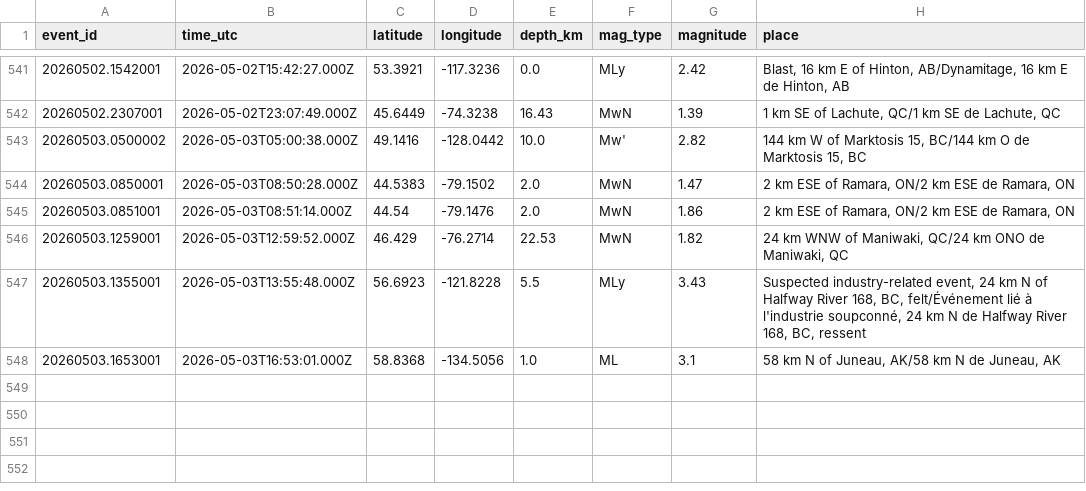
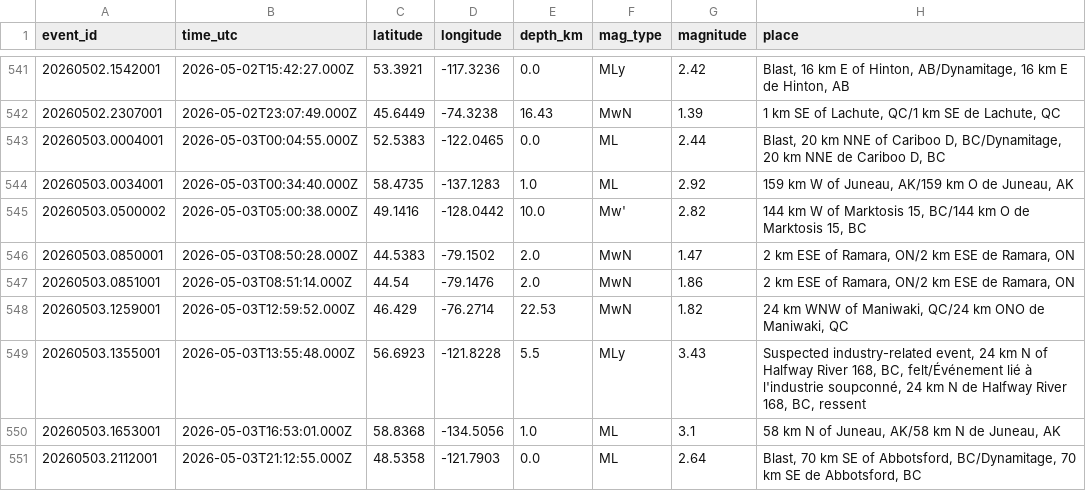
Before and after one commit to Alpeace89/piquakecanada, a CSV file: eq_canada_recent.csv, drawn as a sheet; only a part is shown, gaps mark what is left out.

```diff
--- a/eq_canada_recent.csv
+++ b/eq_canada_recent.csv
@@ -542,2 +542,4 @@ event_id,time_utc,latitude,longitude,depth_km,mag_type,magnitude,place
 20260502.2307001,2026-05-02T23:07:49.000Z,45.6449,-74.3238,16.43,MwN,1.39,"1 km SE of Lachute, QC/1 km SE de Lachute, QC"
+20260503.0004001,2026-05-03T00:04:55.000Z,52.5383,-122.0465,0.0,ML,2.44,"Blast, 20 km NNE of Cariboo D, BC/Dynamitage, 20 km NNE de Cariboo D, BC"
+20260503.0034001,2026-05-03T00:34:40.000Z,58.4735,-137.1283,1.0,ML,2.92,"159 km W of Juneau, AK/159 km O de Juneau, AK"
 20260503.0500002,2026-05-03T05:00:38.000Z,49.1416,-128.0442,10.0,Mw',2.82,"144 km W of Marktosis 15, BC/144 km O de Marktosis 15, BC"
@@ -548 +550,2 @@ event_id,time_utc,latitude,longitude,depth_km,mag_type,magnitude,place
 20260503.1653001,2026-05-03T16:53:01.000Z,58.8368,-134.5056,1.0,ML,3.1,"58 km N of Juneau, AK/58 km N de Juneau, AK"
+20260503.2112001,2026-05-03T21:12:55.000Z,48.5358,-121.7903,0.0,ML,2.64,"Blast, 70 km SE of Abbotsford, BC/Dynamitage, 70 km SE de Abbotsford, BC"
```
Also changed, not shown: 22 other files.
